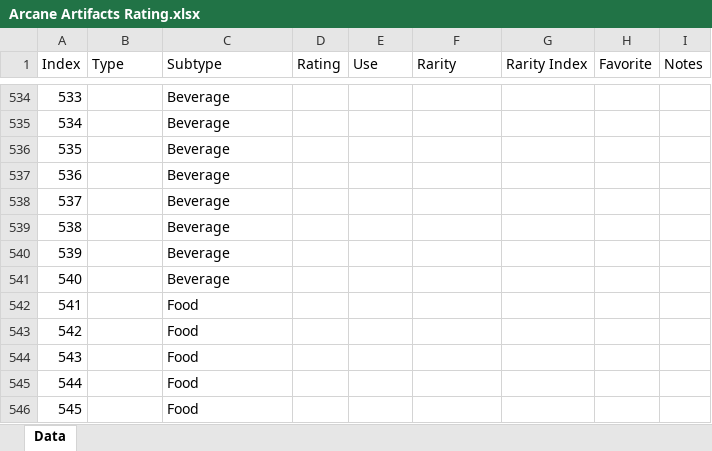
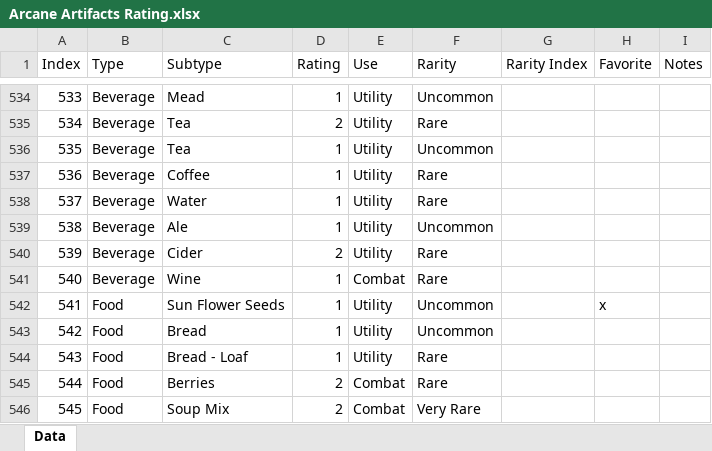
Before and after one commit to davidbradlycurtis/dnd-material, an Excel workbook: Arcane Artifacts Rating.xlsx, sheet Data, drawn as a sheet; only a part is shown, gaps mark what is left out; values as stored, in another font and other column widths than the file's, no borders; the diff covers the shown part only; the diff names each change by its address in the sheet, - before the commit and + after, or states it on an @@ line.

```diff
--- a/Arcane Artifacts Rating.xlsx (sheet Data)
+++ b/Arcane Artifacts Rating.xlsx (sheet Data)
-B534:B541 (Type): (empty)
+B534:B541 (Type): Beverage
-C534 (Subtype): Beverage
+C534 (Subtype): Mead
-D534 (Rating): (empty)
+D534 (Rating): 1
-E534:E540 (Use): (empty)
+E534:E540 (Use): Utility
-F534 (Rarity): (empty)
+F534 (Rarity): Uncommon
-C535:C536 (Subtype): Beverage
+C535:C536 (Subtype): Tea
-D535 (Rating): (empty)
+D535 (Rating): 2
-F535 (Rarity): (empty)
+F535 (Rarity): Rare
-D536:D539 (Rating): (empty)
+D536:D539 (Rating): 1
-F536 (Rarity): (empty)
+F536 (Rarity): Uncommon
-C537 (Subtype): Beverage
+C537 (Subtype): Coffee
-F537:F538 (Rarity): (empty)
+F537:F538 (Rarity): Rare
-C538 (Subtype): Beverage
+C538 (Subtype): Water
-C539 (Subtype): Beverage
+C539 (Subtype): Ale
-F539 (Rarity): (empty)
+F539 (Rarity): Uncommon
-C540 (Subtype): Beverage
+C540 (Subtype): Cider
-D540 (Rating): (empty)
+D540 (Rating): 2
-F540:F541 (Rarity): (empty)
+F540:F541 (Rarity): Rare
-C541 (Subtype): Beverage
+C541 (Subtype): Wine
-D541:D544 (Rating): (empty)
+D541:D544 (Rating): 1
-E541 (Use): (empty)
+E541 (Use): Combat
-B542:B546 (Type): (empty)
+B542:B546 (Type): Food
-C542 (Subtype): Food
+C542 (Subtype): Sun Flower Seeds
-E542:E544 (Use): (empty)
+E542:E544 (Use): Utility
-F542:F543 (Rarity): (empty)
+F542:F543 (Rarity): Uncommon
-H542 (Favorite): (empty)
+H542 (Favorite): x
-C543 (Subtype): Food
+C543 (Subtype): Bread
-C544 (Subtype): Food
+C544 (Subtype): Bread - Loaf
-F544:F545 (Rarity): (empty)
+F544:F545 (Rarity): Rare
-C545 (Subtype): Food
+C545 (Subtype): Berries
-D545:D546 (Rating): (empty)
+D545:D546 (Rating): 2
-E545:E546 (Use): (empty)
+E545:E546 (Use): Combat
-C546 (Subtype): Food
+C546 (Subtype): Soup Mix
-F546 (Rarity): (empty)
+F546 (Rarity): Very Rare
```
Also changed, not shown: 417 edited cells elsewhere in this sheet.
